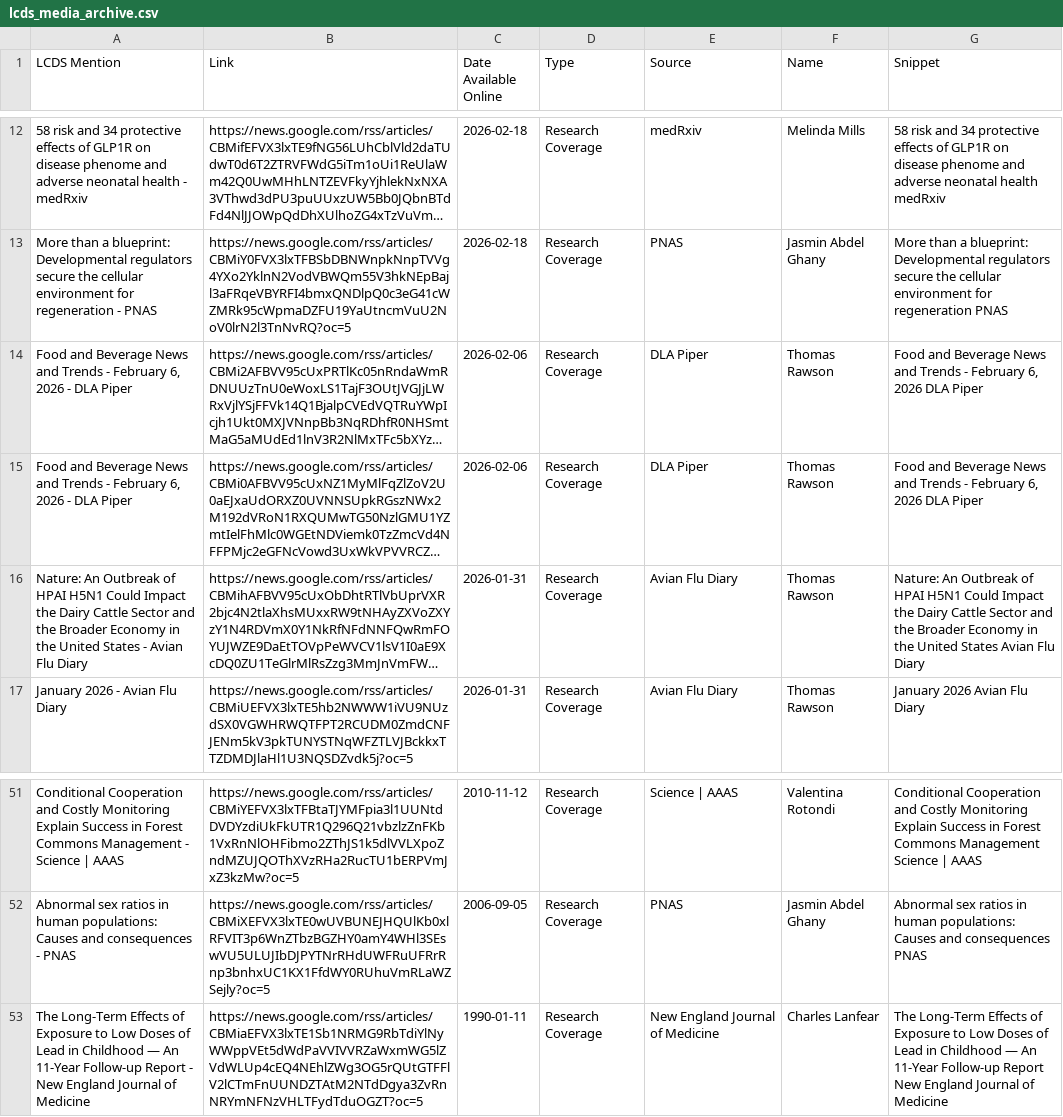
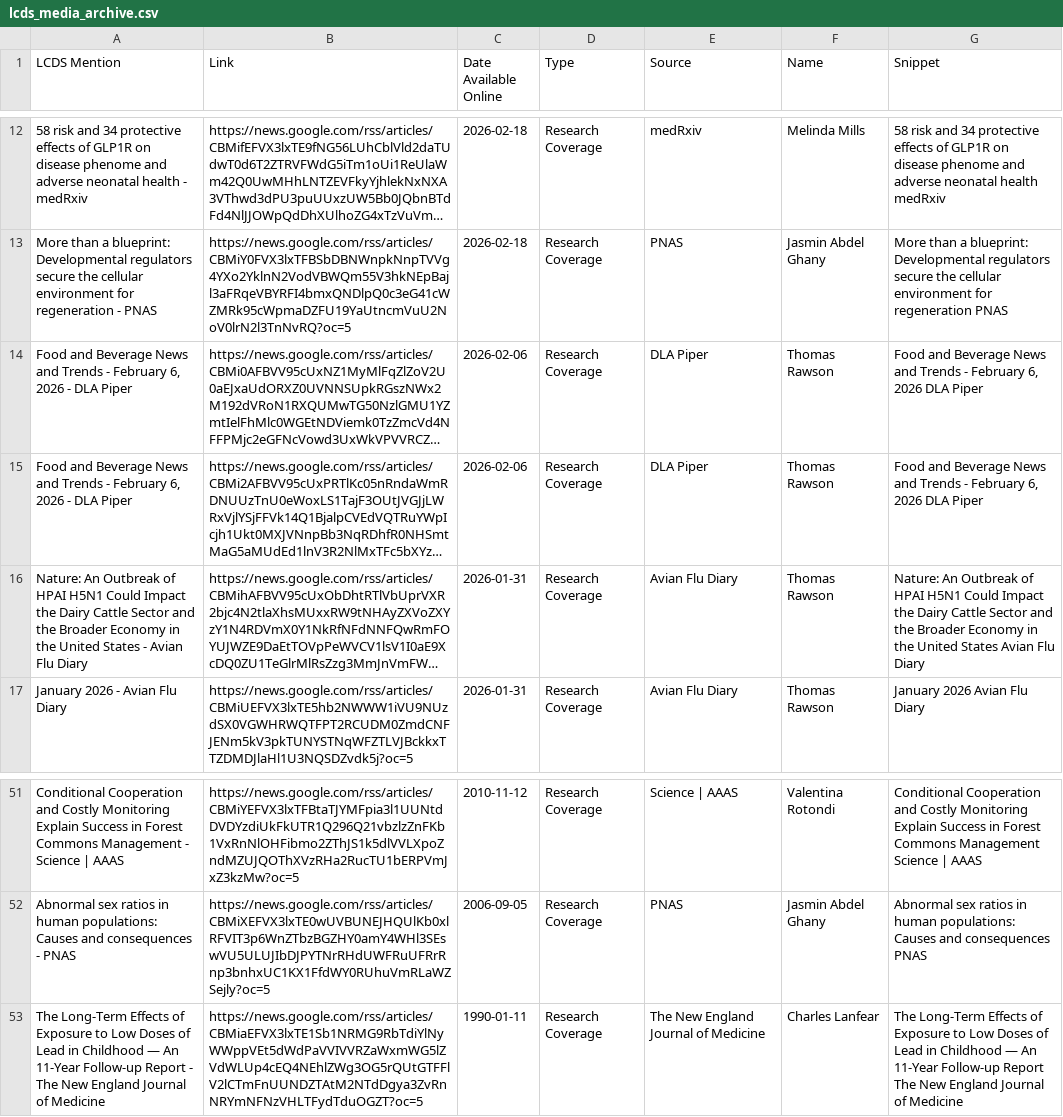
Before and after one commit to shamshxis/lcds-mediatracker, a CSV file: lcds_media_archive.csv, drawn as a sheet; only a part is shown, gaps mark what is left out; long unchanged cells end in …; the diff names each change by its address in the sheet, - before the commit and + after, or states it on an @@ line.

```diff
--- a/lcds_media_archive.csv
+++ b/lcds_media_archive.csv
@@ row 15 moved to row 14: Food and Beverage News and Trends - Febr… @@
-A53 (LCDS Mention): …Report - New England…
+A53 (LCDS Mention): …Report - The New England…
-E53 (Source): New England Journal of Medicine
+E53 (Source): The New England Journal of Medicine
-G53 (Snippet): …Follow-up Report New England…
+G53 (Snippet): …Follow-up Report The New England…
```
Also changed, not shown: 2 other files.
